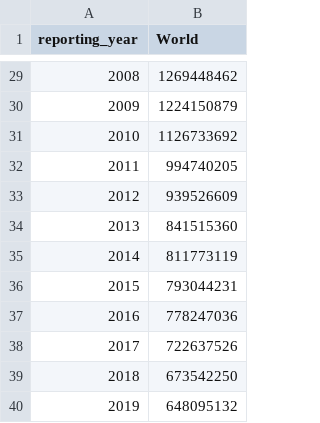
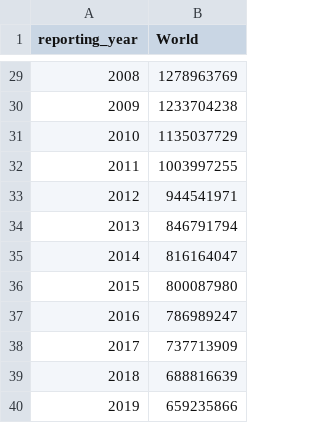
Before and after one commit to Qery-Data/Global-Poverty, a CSV file: data/Extreme_Poverty_World_Population.csv, drawn as a sheet; only a part is shown, gaps mark what is left out; the diff covers the shown part only.

```diff
--- a/data/Extreme_Poverty_World_Population.csv
+++ b/data/Extreme_Poverty_World_Population.csv
@@ -29,12 +29,12 @@ reporting_year,World
-2008,1269448462
-2009,1224150879
-2010,1126733692
-2011,994740205
-2012,939526609
-2013,841515360
-2014,811773119
-2015,793044231
-2016,778247036
-2017,722637526
-2018,673542250
-2019,648095132
+2008,1278963769
+2009,1233704238
+2010,1135037729
+2011,1003997255
+2012,944541971
+2013,846791794
+2014,816164047
+2015,800087980
+2016,786989247
+2017,737713909
+2018,688816639
+2019,659235866
```
Also changed, not shown: 27 edited cells elsewhere in this file, data/Extreme_Poverty_Country_Profile.csv, data/Extreme_Poverty_Country_Share.csv, 3 other files.
